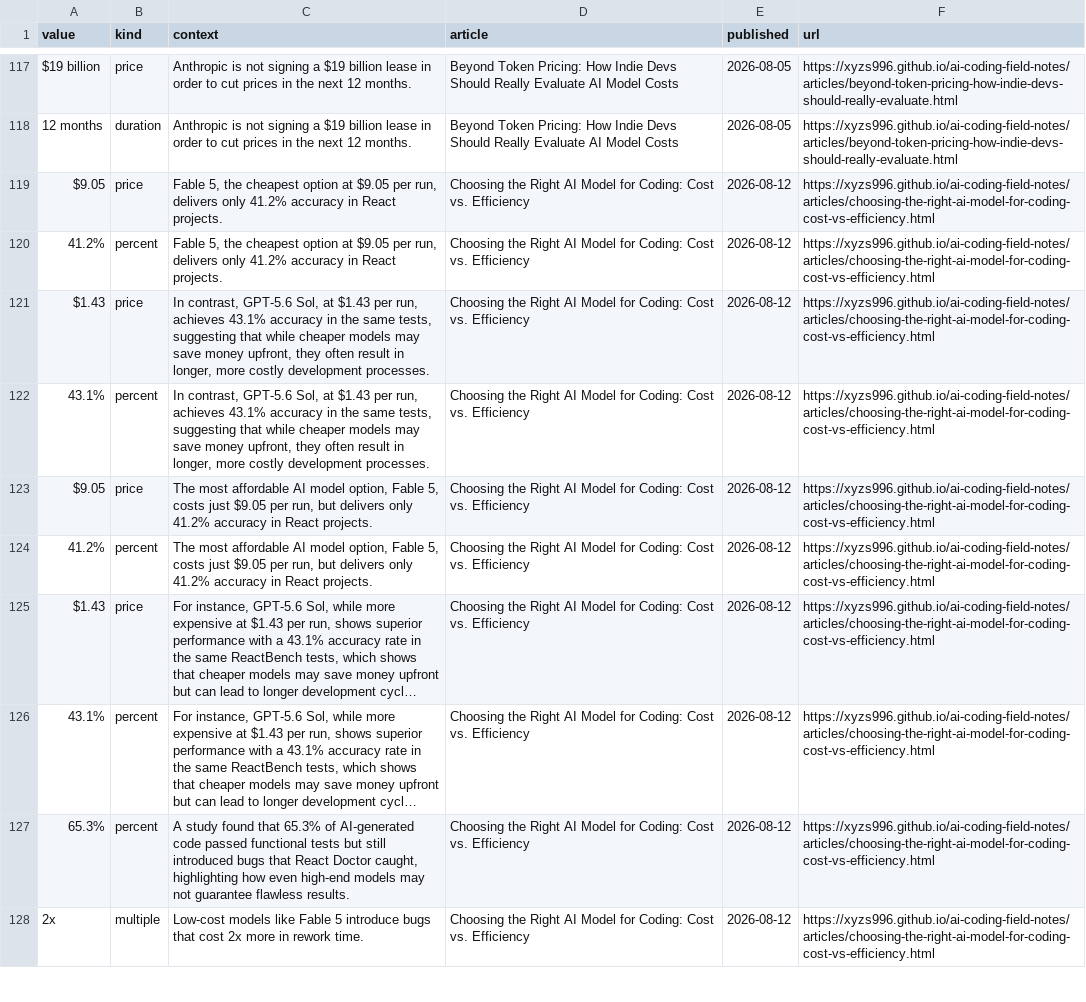
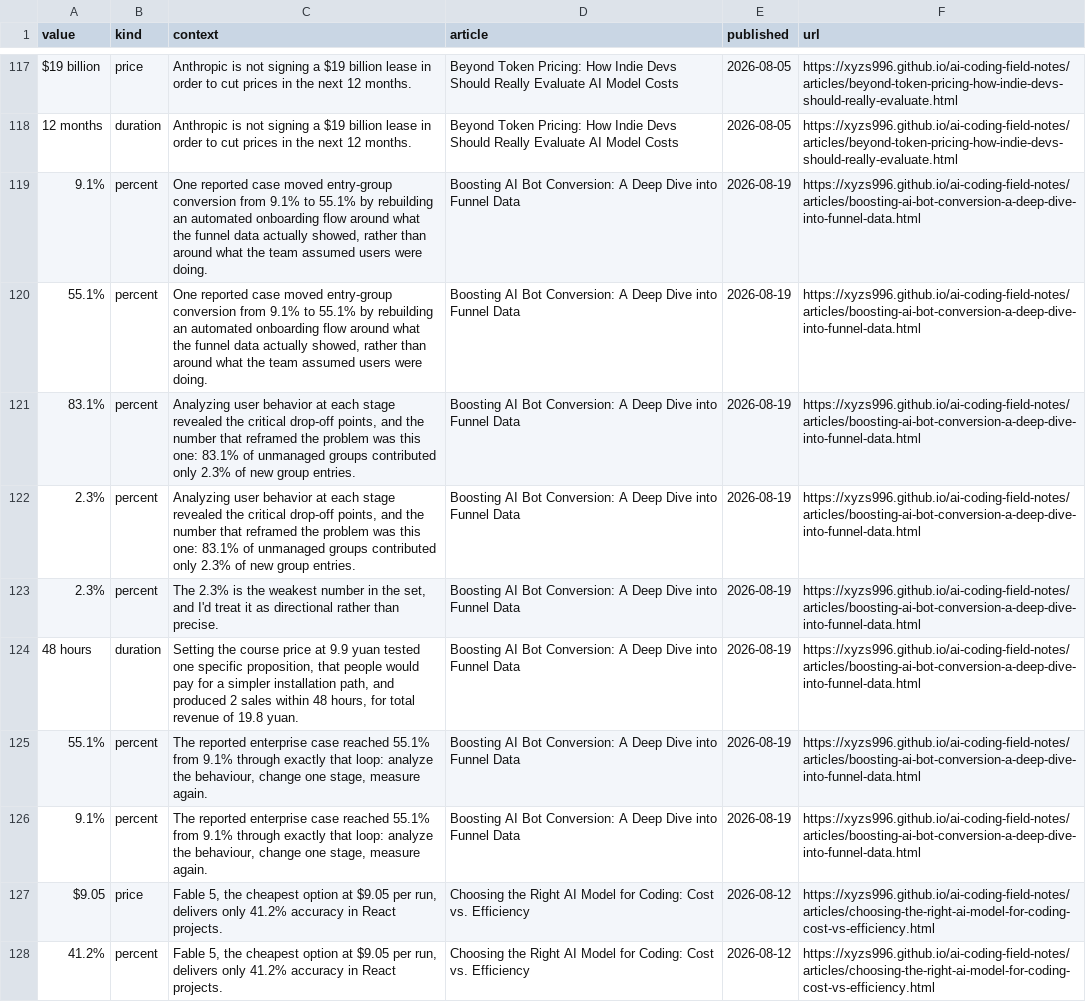
Before and after one commit to xyzs996/ai-coding-field-notes, a CSV file: data/figures.csv, drawn as a sheet; only a part is shown, gaps mark what is left out; the shorter side is filled out with more unchanged rows; long unchanged cells end in …; the diff names each change by its address in the sheet, - before the commit and + after, or states it on an @@ line.

Commit message:
26 field notes on AI coding agents — 2 new write-ups, +5 ~45 -0 files

```diff
--- a/data/figures.csv
+++ b/data/figures.csv
+row 119: 9.1% | percent | One reported case moved entry-group conversion from 9.1% to 55.1% by rebuilding an automated onboarding flow around what the funnel data actually showed, rather than around what the team assumed users were doing. | Boosting AI Bot Conversion: A Deep Dive into Funnel Data | 2026-08-19 | https://xyzs996.github.io/ai-coding-field-notes/articles/boosting-ai-bot-conversion-a-deep-dive-into-funnel-data.html
+row 120: 55.1% | percent | One reported case moved entry-group conversion from 9.1% to 55.1% by rebuilding an automated onboarding flow around what the funnel data actually showed, rather than around what the team assumed users were doing. | Boosting AI Bot Conversion: A Deep Dive into Funnel Data | 2026-08-19 | https://xyzs996.github.io/ai-coding-field-notes/articles/boosting-ai-bot-conversion-a-deep-dive-into-funnel-data.html
+row 121: 83.1% | percent | Analyzing user behavior at each stage revealed the critical drop-off points, and the number that reframed the problem was this one: 83.1% of unmanaged groups contributed only 2.3% of new group entries. | Boosting AI Bot Conversion: A Deep Dive into Funnel Data | 2026-08-19 | https://xyzs996.github.io/ai-coding-field-notes/articles/boosting-ai-bot-conversion-a-deep-dive-into-funnel-data.html
+row 122: 2.3% | percent | Analyzing user behavior at each stage revealed the critical drop-off points, and the number that reframed the problem was this one: 83.1% of unmanaged groups contributed only 2.3% of new group entries. | Boosting AI Bot Conversion: A Deep Dive into Funnel Data | 2026-08-19 | https://xyzs996.github.io/ai-coding-field-notes/articles/boosting-ai-bot-conversion-a-deep-dive-into-funnel-data.html
+row 123: 2.3% | percent | The 2.3% is the weakest number in the set, and I'd treat it as directional rather than precise. | Boosting AI Bot Conversion: A Deep Dive into Funnel Data | 2026-08-19 | https://xyzs996.github.io/ai-coding-field-notes/articles/boosting-ai-bot-conversion-a-deep-dive-into-funnel-data.html
+row 124: 48 hours | duration | Setting the course price at 9.9 yuan tested one specific proposition, that people would pay for a simpler installation path, and produced 2 sales within 48 hours, for total revenue of 19.8 yuan. | Boosting AI Bot Conversion: A Deep Dive into Funnel Data | 2026-08-19 | https://xyzs996.github.io/ai-coding-field-notes/articles/boosting-ai-bot-conversion-a-deep-dive-into-funnel-data.html
+row 125: 55.1% | percent | The reported enterprise case reached 55.1% from 9.1% through exactly that loop: analyze the behaviour, change one stage, measure again. | Boosting AI Bot Conversion: A Deep Dive into Funnel Data | 2026-08-19 | https://xyzs996.github.io/ai-coding-field-notes/articles/boosting-ai-bot-conversion-a-deep-dive-into-funnel-data.html
+row 126: 9.1% | percent | The reported enterprise case reached 55.1% from 9.1% through exactly that loop: analyze the behaviour, change one stage, measure again. | Boosting AI Bot Conversion: A Deep Dive into Funnel Data | 2026-08-19 | https://xyzs996.github.io/ai-coding-field-notes/articles/boosting-ai-bot-conversion-a-deep-dive-into-funnel-data.html
```
Also changed, not shown: 49 other files.
